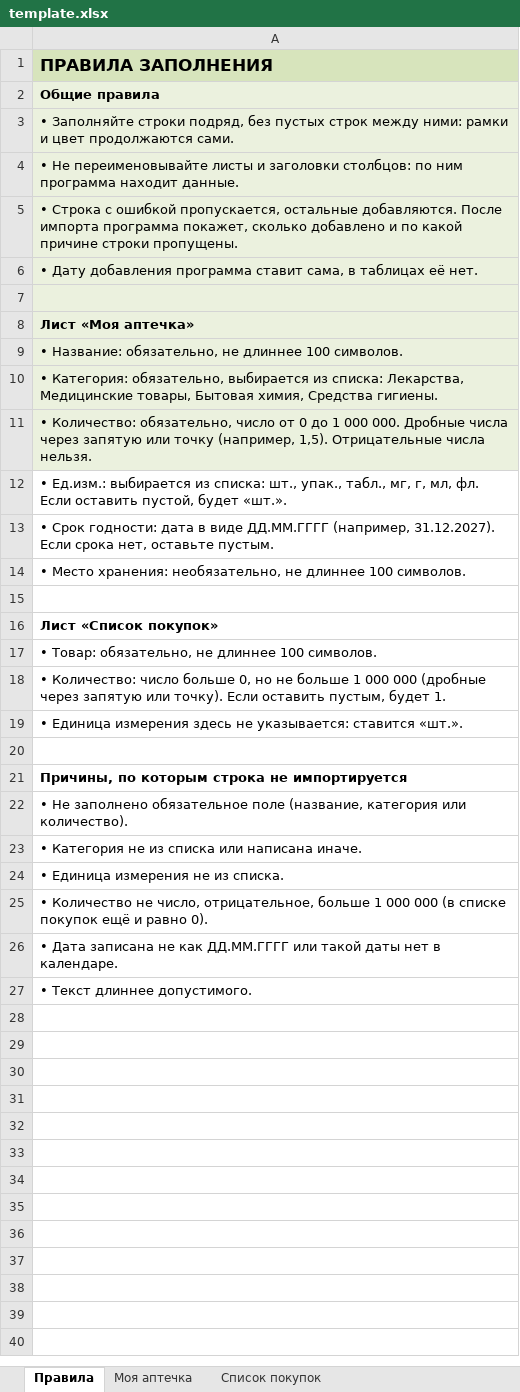
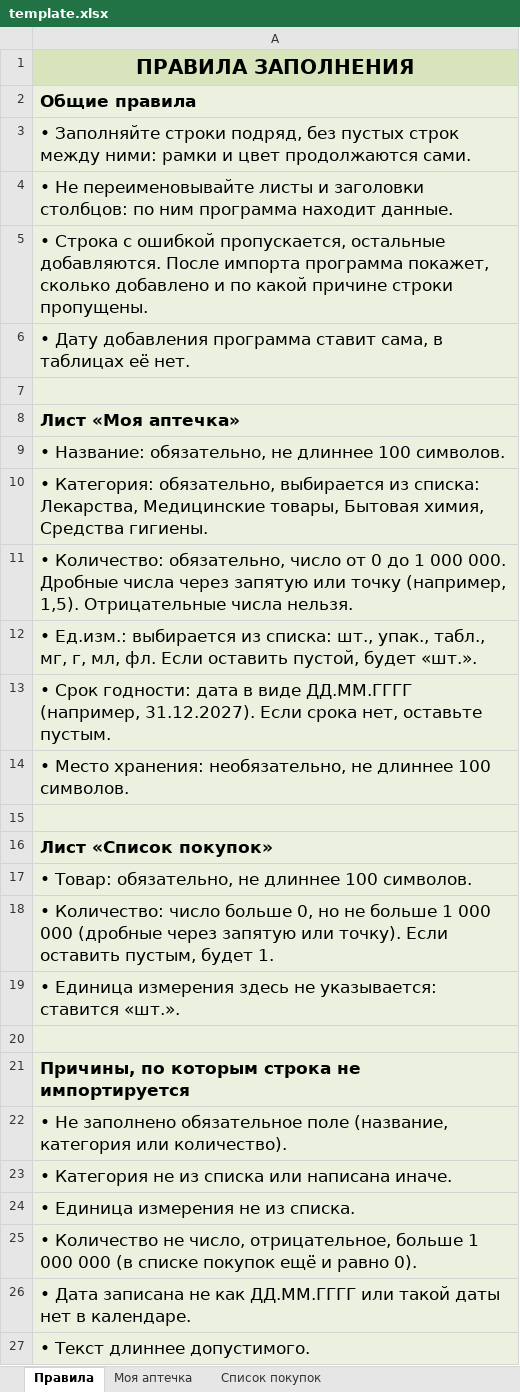
Before and after one commit to nessquish/domashnyaya-aptechka, an Excel workbook: pharmacy/assets/template.xlsx, sheet Правила, drawn as a sheet; values as stored, in another font and other column widths than the file's, no borders; the diff names each change by its address in the sheet, - before the commit and + after, or states it on an @@ line.

Commit message:
Шаблон: окончательная версия пользователя

```diff
--- a/pharmacy/assets/template.xlsx (sheet Правила)
+++ b/pharmacy/assets/template.xlsx (sheet Правила)
@@ A1:A6 text size: larger @@
-A1 alignment: left
+A1 alignment: center
@@ A8:A14 text size: larger @@
-A12:A27 fill: none
+A12:A27 fill: #EBF1DE
@@ A16:A19 text size: larger @@
@@ A21:A27 text size: larger @@
```
